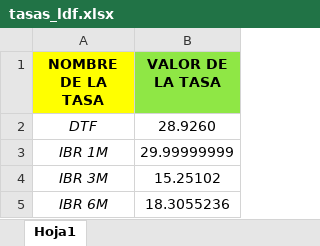
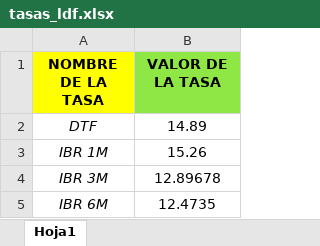
Before and after one commit to JTORR70/bbog-ldf-automated-testing-atm, an Excel workbook: Excel/tasas_ldf.xlsx, sheet Hoja1, drawn as a sheet; values as stored, in another font and other column widths than the file's, no borders; the diff names each change by its address in the sheet, - before the commit and + after, or states it on an @@ line.

```diff
--- a/Excel/tasas_ldf.xlsx (sheet Hoja1)
+++ b/Excel/tasas_ldf.xlsx (sheet Hoja1)
-B2 (VALOR DE LA TASA): 28.9260
+B2 (VALOR DE LA TASA): 14.89
-B3 (VALOR DE LA TASA): 29.99999999
+B3 (VALOR DE LA TASA): 15.26
-B4 (VALOR DE LA TASA): 15.25102
+B4 (VALOR DE LA TASA): 12.89678
-B5 (VALOR DE LA TASA): 18.3055236
+B5 (VALOR DE LA TASA): 12.4735
```
Also changed, not shown: Excel/tasas-ldf-fail.xlsx, 36 other files.
